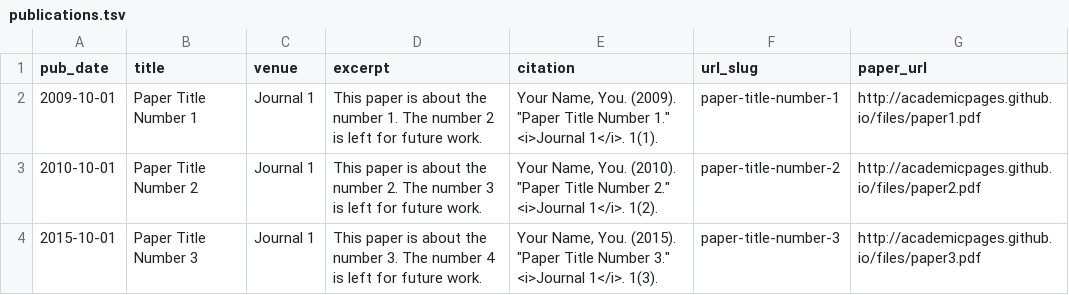
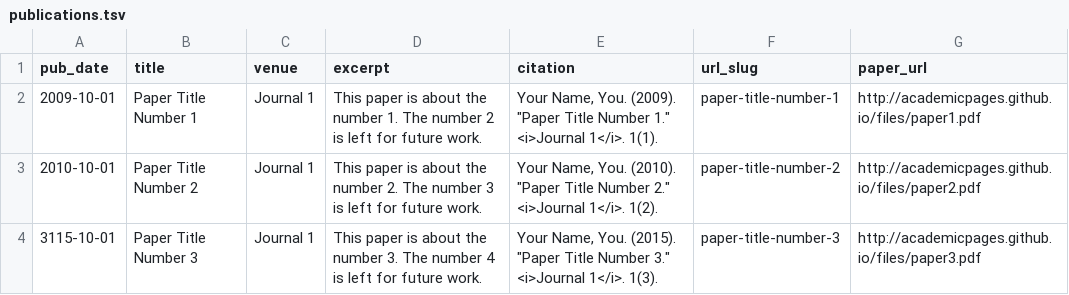
Before and after one commit to easton-hy/easton-hy.github.io, a TSV file: markdown_generator/publications.tsv, drawn as a sheet.

Commit message:
Update publications.tsv

```diff
--- a/markdown_generator/publications.tsv
+++ b/markdown_generator/publications.tsv
@@ -3,2 +3,2 @@ pub_date	title	venue	excerpt	citation	url_slug	paper_url
 2010-10-01	Paper Title Number 2	Journal 1	This paper is about the number 2. The number 3 is left for future work.	Your Name, You. (2010). "Paper Title Number 2." <i>Journal 1</i>. 1(2).	paper-title-number-2	http://academicpages.github.io/files/paper2.pdf
-2015-10-01	Paper Title Number 3	Journal 1	This paper is about the number 3. The number 4 is left for future work.	Your Name, You. (2015). "Paper Title Number 3." <i>Journal 1</i>. 1(3).	paper-title-number-3	http://academicpages.github.io/files/paper3.pdf
+3115-10-01	Paper Title Number 3	Journal 1	This paper is about the number 3. The number 4 is left for future work.	Your Name, You. (2015). "Paper Title Number 3." <i>Journal 1</i>. 1(3).	paper-title-number-3	http://academicpages.github.io/files/paper3.pdf
```
